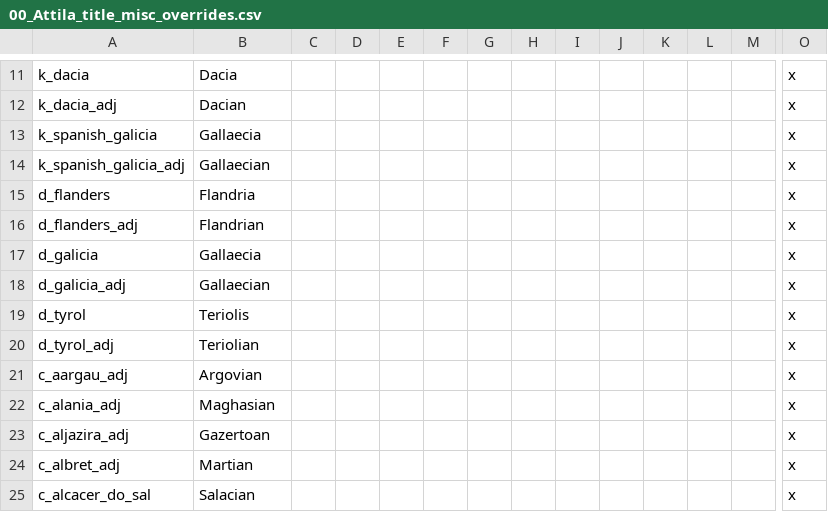
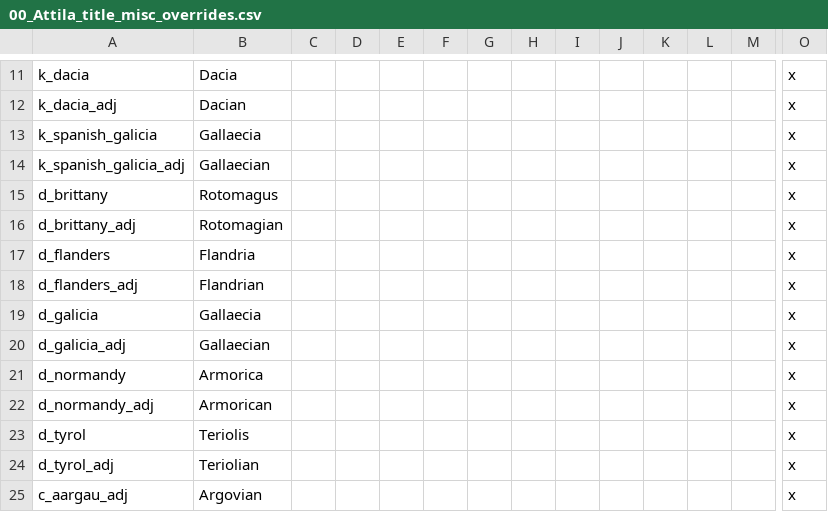
Before and after one commit to Ofaloaf/GothLP, a CSV file: localisation/00_Attila_title_misc_overrides.csv, drawn as a sheet; only a part is shown, gaps mark what is left out; the shorter side is filled out with more unchanged rows; rows hold the shown columns only; the diff names each change by its address in the sheet, - before the commit and + after, or states it on an @@ line.

```diff
--- a/localisation/00_Attila_title_misc_overrides.csv
+++ b/localisation/00_Attila_title_misc_overrides.csv
+row 15: d_brittany | Rotomagus |  |  |  |  |  |  |  |  |  |  |  | x
+row 16: d_brittany_adj | Rotomagian |  |  |  |  |  |  |  |  |  |  |  | x
+row 21: d_normandy | Armorica |  |  |  |  |  |  |  |  |  |  |  | x
+row 22: d_normandy_adj | Armorican |  |  |  |  |  |  |  |  |  |  |  | x
```
Also changed, not shown: localisation/Attila_events.csv, localisation/Attila_titles.csv, 9 other files.
